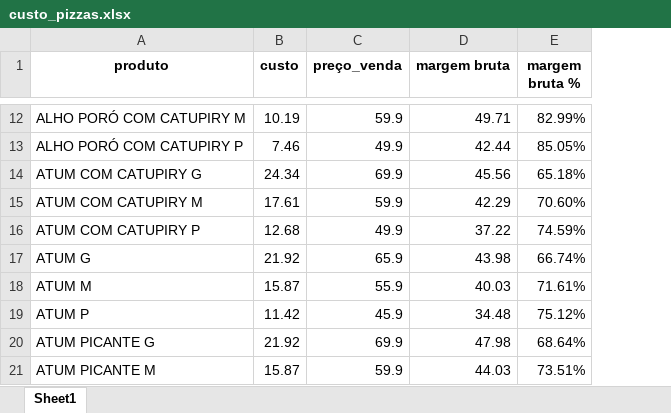
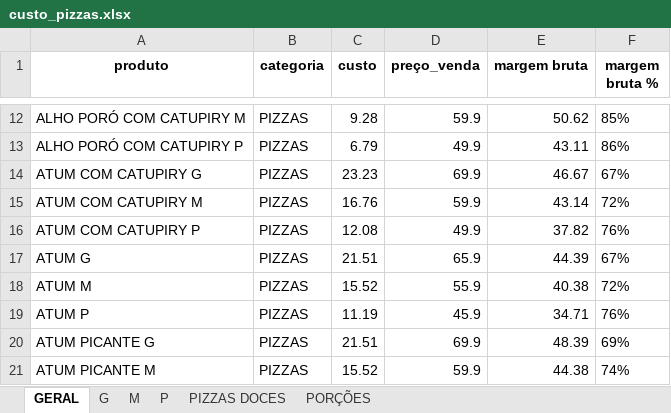
Before and after one commit to jvasouza/dashboard_adoropizza, an Excel workbook: data/custo_pizzas.xlsx, sheet GERAL, drawn as a sheet; only a part is shown, gaps mark what is left out; values as stored, in another font and other column widths than the file's, no borders; addresses are those after the commit; the diff covers the shown part only; the diff names each change by its address in the sheet, - before the commit and + after, or states it on an @@ line.

Commit message:
Atualização automática ADORO PIZZA - 2025-12-09 17:45

```diff
--- a/data/custo_pizzas.xlsx (sheet GERAL)
+++ b/data/custo_pizzas.xlsx (sheet GERAL)
-sheet tab: Sheet1
+sheet tab: GERAL
+sheet tab: G
+sheet tab: M
+sheet tab: P
+sheet tab: PIZZAS DOCES
+sheet tab: PORÇÕES
+column B (categoria), rows 12-21: all PIZZAS
-C12 (custo): 10.19
+C12 (custo): 9.28
-E12 (margem bruta): 49.71
+E12 (margem bruta): 50.62
-F12 (margem bruta %): 82.99%
+F12 (margem bruta %): 85%
-C13 (custo): 7.46
+C13 (custo): 6.79
-E13 (margem bruta): 42.44
+E13 (margem bruta): 43.11
-F13 (margem bruta %): 85.05%
+F13 (margem bruta %): 86%
-C14 (custo): 24.34
+C14 (custo): 23.23
-E14 (margem bruta): 45.56
+E14 (margem bruta): 46.67
-F14 (margem bruta %): 65.18%
+F14 (margem bruta %): 67%
-C15 (custo): 17.61
+C15 (custo): 16.76
-E15 (margem bruta): 42.29
+E15 (margem bruta): 43.14
-F15 (margem bruta %): 70.60%
+F15 (margem bruta %): 72%
-C16 (custo): 12.68
+C16 (custo): 12.08
-E16 (margem bruta): 37.22
+E16 (margem bruta): 37.82
-F16 (margem bruta %): 74.59%
+F16 (margem bruta %): 76%
-C17 (custo): 21.92
+C17 (custo): 21.51
-E17 (margem bruta): 43.98
+E17 (margem bruta): 44.39
-F17 (margem bruta %): 66.74%
+F17 (margem bruta %): 67%
-C18 (custo): 15.87
+C18 (custo): 15.52
-E18 (margem bruta): 40.03
+E18 (margem bruta): 40.38
-F18 (margem bruta %): 71.61%
+F18 (margem bruta %): 72%
-C19 (custo): 11.42
+C19 (custo): 11.19
-E19 (margem bruta): 34.48
+E19 (margem bruta): 34.71
-F19 (margem bruta %): 75.12%
+F19 (margem bruta %): 76%
-C20 (custo): 21.92
+C20 (custo): 21.51
-E20 (margem bruta): 47.98
+E20 (margem bruta): 48.39
-F20 (margem bruta %): 68.64%
+F20 (margem bruta %): 69%
-C21 (custo): 15.87
+C21 (custo): 15.52
-E21 (margem bruta): 44.03
+E21 (margem bruta): 44.38
-F21 (margem bruta %): 73.51%
+F21 (margem bruta %): 74%
```
Also changed, not shown: 8 added rows, 2 removed rows and 394 edited cells elsewhere in this sheet, data/custo bebidas.xlsx.
